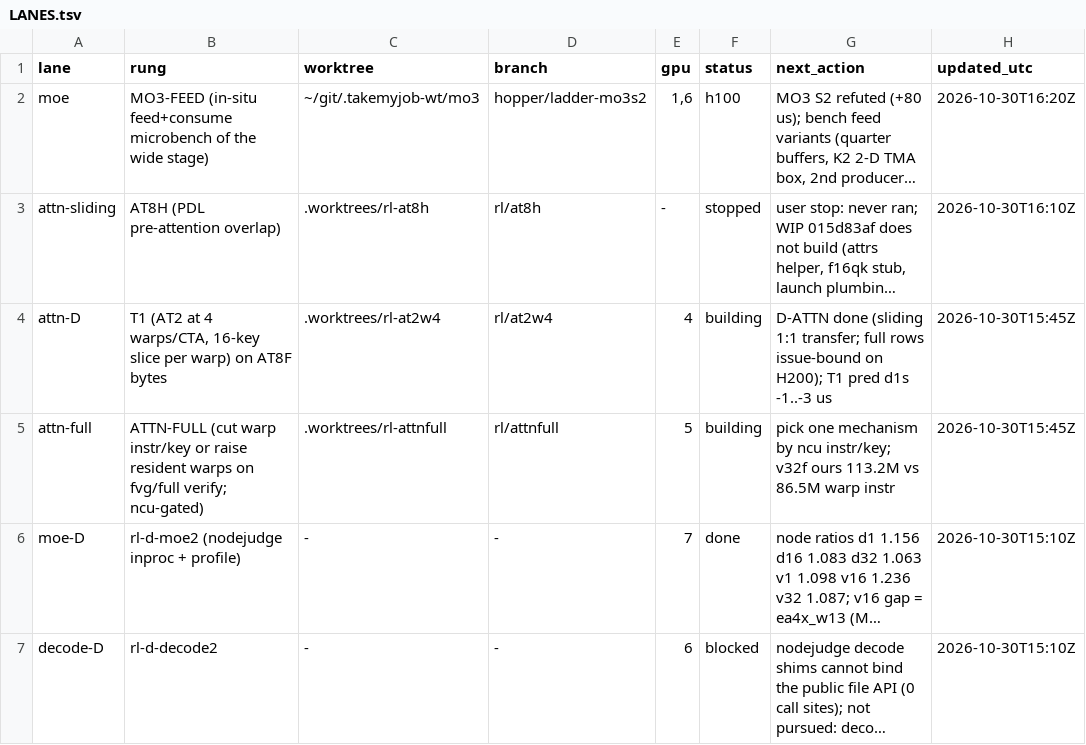
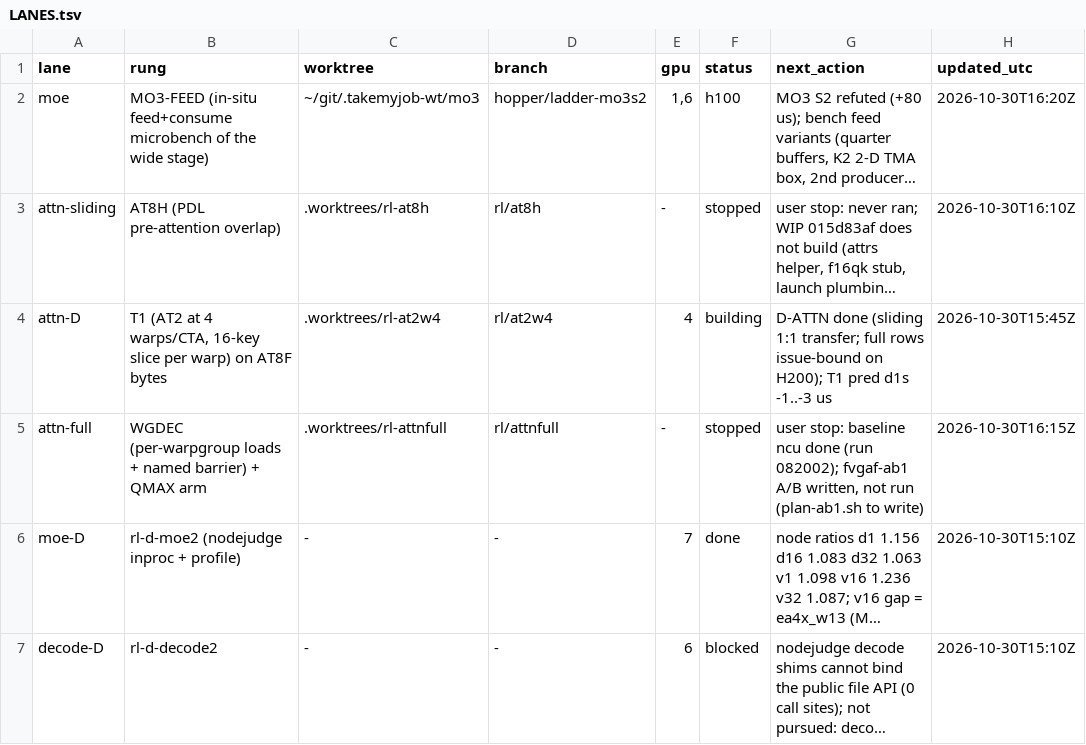
Before and after one commit to yesthatwilly/open-kernel-challenge-2026, a TSV file: campaigns/2026-10-30-rank-ladder/LANES.tsv, drawn as a sheet; long unchanged cells end in …; the diff names each change by its address in the sheet, - before the commit and + after, or states it on an @@ line.

```diff
--- a/campaigns/2026-10-30-rank-ladder/LANES.tsv
+++ b/campaigns/2026-10-30-rank-ladder/LANES.tsv
-B5 (rung): ATTN-FULL (cut warp instr/key or raise resident warps on fvg/full verify; ncu-gated)
+B5 (rung): WGDEC (per-warpgroup loads + named barrier) + QMAX arm
-E5 (gpu): 5
+E5 (gpu): -
-F5 (status): building
+F5 (status): stopped
-G5 (next_action): pick one mechanism by ncu instr/key; v32f ours 113.2M vs 86.5M warp instr
+G5 (next_action): user stop: baseline ncu done (run 082002); fvgaf-ab1 A/B written, not run (plan-ab1.sh to write)
-H5 (updated_utc): 2026-10-30T15:45Z
+H5 (updated_utc): 2026-10-30T16:15Z
```
Also changed, not shown: 1 other file.
